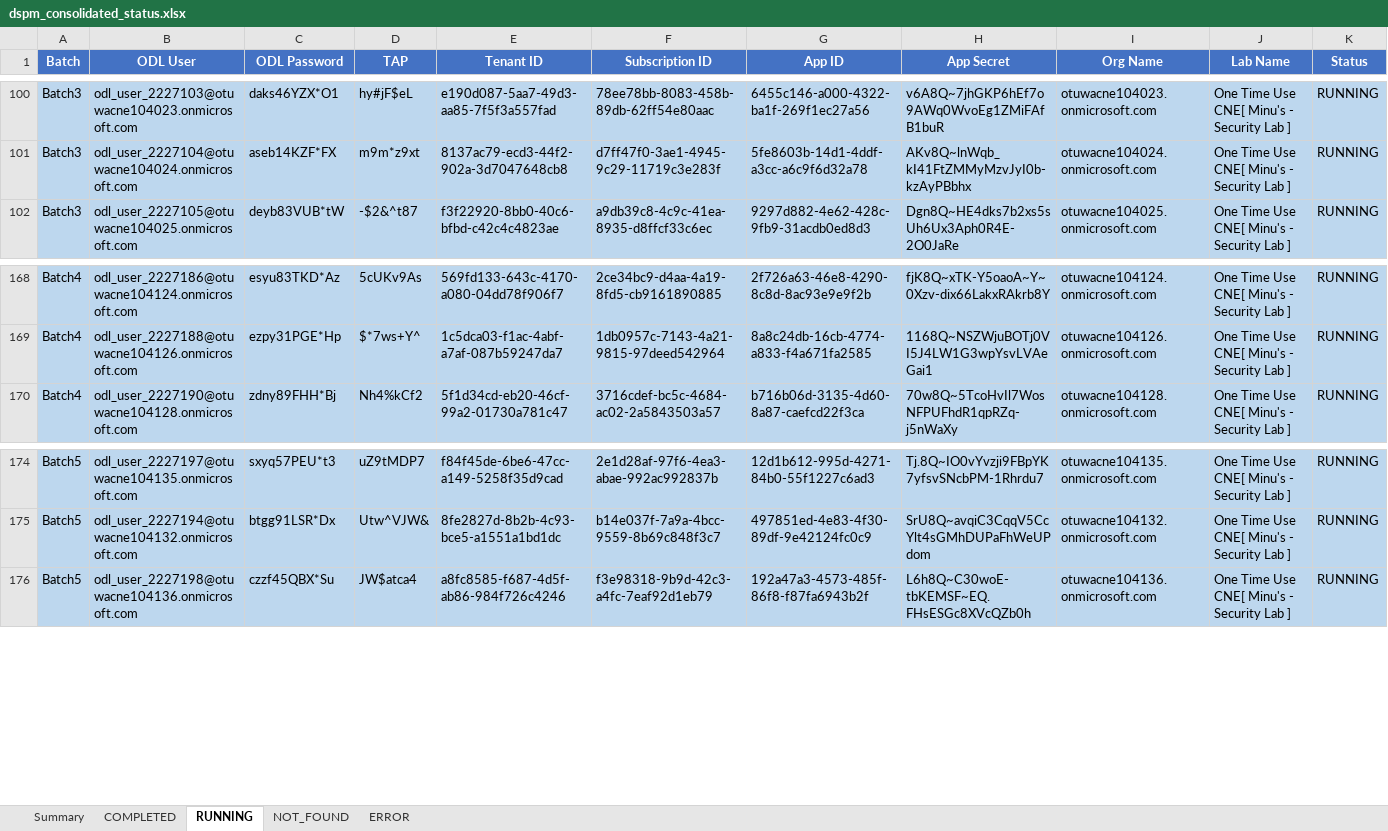
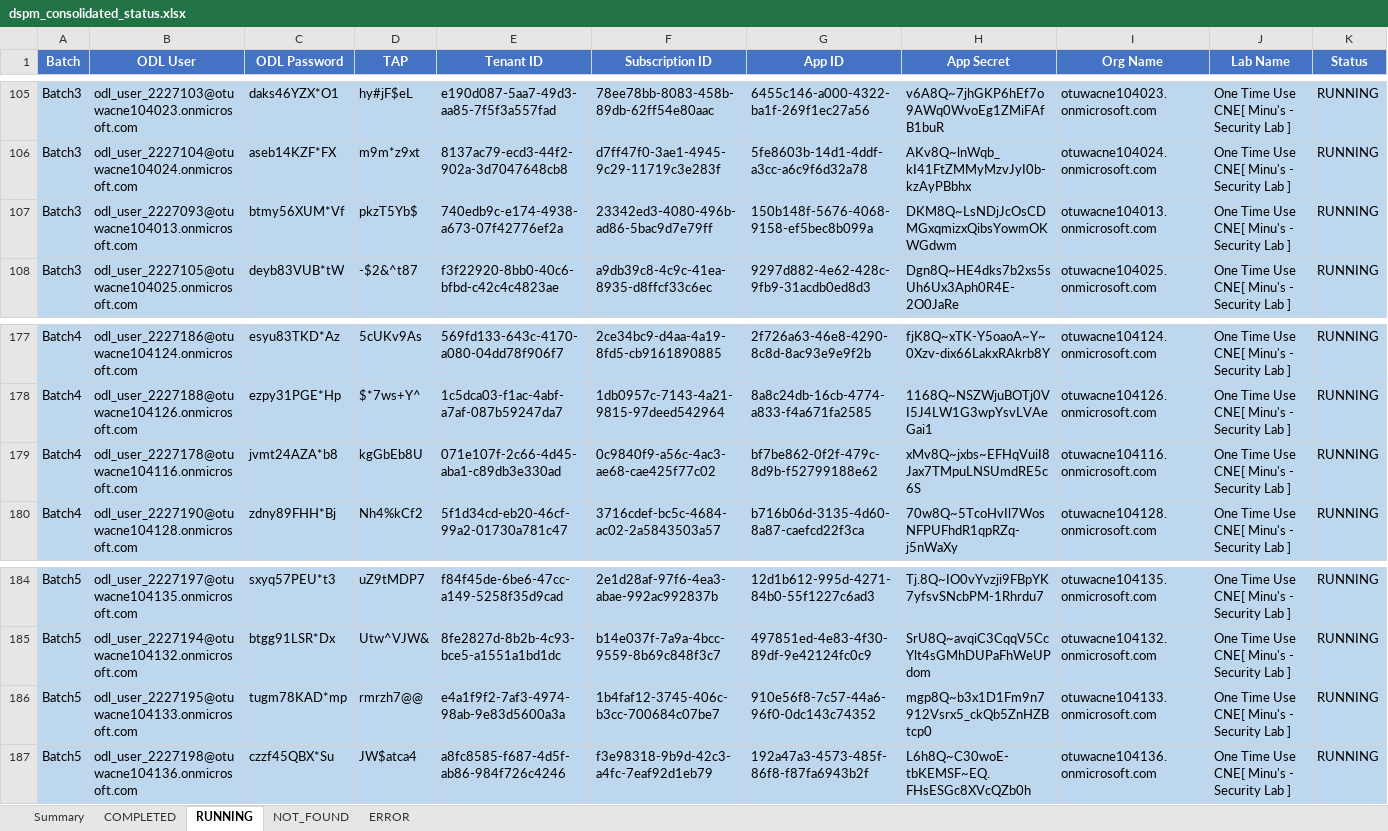
Before and after one commit to sumitmalik51/securityworkshop-stuff, an Excel workbook: dspm_consolidated_status.xlsx, sheet RUNNING, drawn as a sheet; only a part is shown, gaps mark what is left out; values as stored, in another font and other column widths than the file's, no borders; rows hold the shown columns only; the diff covers the shown part only; the diff names each change by its address in the sheet, - before the commit and + after, or states it on an @@ line.

Commit message:
Recheck NOT_FOUND accounts: 12 moved to RUNNING, 1 to COMPLETED, updated remarks with v2 findings

```diff
--- a/dspm_consolidated_status.xlsx (sheet RUNNING)
+++ b/dspm_consolidated_status.xlsx (sheet RUNNING)
+row 107: Batch3 | odl_user_2227093@otuwacne104013.onmicrosoft.com | btmy56XUM*Vf | pkzT5Yb$ | 740edb9c-e174-4938-a673-07f42776ef2a | 23342ed3-4080-496b-ad86-5bac9d7e79ff | 150b148f-5676-4068-9158-ef5bec8b099a | DKM8Q~LsNDjJcOsCDMGxqmizxQibsYowmOKWGdwm | otuwacne104013.onmicrosoft.com | One Time Use CNE[ Minu's - Security Lab ] | RUNNING
+row 179: Batch4 | odl_user_2227178@otuwacne104116.onmicrosoft.com | jvmt24AZA*b8 | kgGbEb8U | 071e107f-2c66-4d45-aba1-c89db3e330ad | 0c9840f9-a56c-4ac3-ae68-cae425f77c02 | bf7be862-0f2f-479c-8d9b-f52799188e62 | xMv8Q~jxbs~EFHqVuiI8Jax7TMpuLNSUmdRE5c6S | otuwacne104116.onmicrosoft.com | One Time Use CNE[ Minu's - Security Lab ] | RUNNING
+row 186: Batch5 | odl_user_2227195@otuwacne104133.onmicrosoft.com | tugm78KAD*mp | rmrzh7@@ | e4a1f9f2-7af3-4974-98ab-9e83d5600a3a | 1b4faf12-3745-406c-b3cc-700684c07be7 | 910e56f8-7c57-44a6-96f0-0dc143c74352 | mgp8Q~b3x1D1Fm9n7912Vsrx5_ckQb5ZnHZBtcp0 | otuwacne104133.onmicrosoft.com | One Time Use CNE[ Minu's - Security Lab ] | RUNNING
```
Also changed, not shown: 8 added rows elsewhere in this sheet, sheet NOT_FOUND, sheet Summary, sheet COMPLETED, 8 other files.
